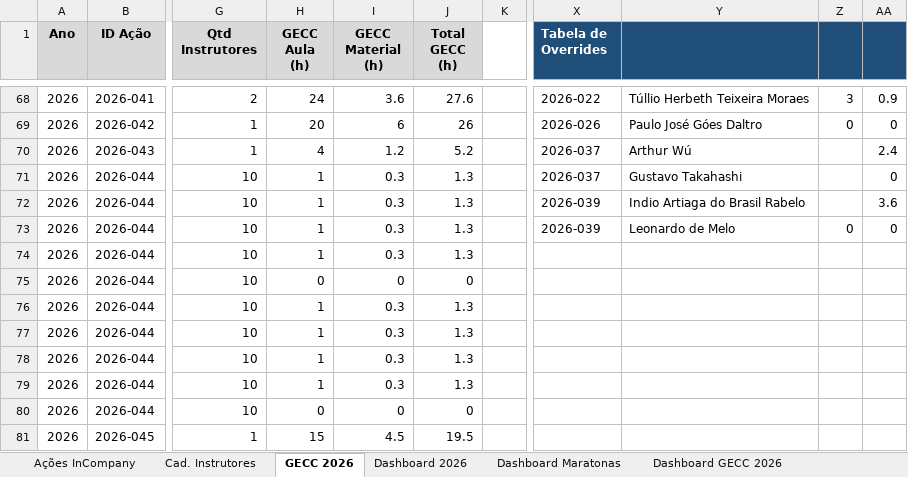
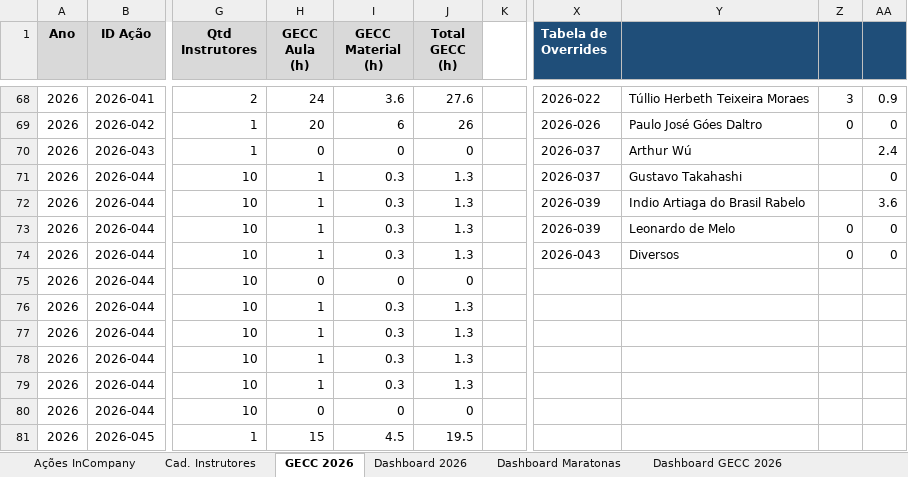
Before and after one commit to silvionascimentobh-lab/SAED-Dashboard, an Excel workbook: planilhao.xlsm, sheet GECC 2026, drawn as a sheet; only a part is shown, gaps mark what is left out; values as stored, in another font and other column widths than the file's, no borders; the diff names each change by its address in the sheet, - before the commit and + after, or states it on an @@ line.

Commit message:
Atualização automática via Power Automate

```diff
--- a/planilhao.xlsm (sheet GECC 2026)
+++ b/planilhao.xlsm (sheet GECC 2026)
-H70 (GECC Aula (h)): 4
+H70 (GECC Aula (h)): 0
-I70 (GECC Material (h)): 1.2
+I70 (GECC Material (h)): 0
-J70 (Total GECC (h)): 5.2
+J70 (Total GECC (h)): 0
-X74 (Tabela de Overrides): (empty)
+X74 (Tabela de Overrides): 2026-043
-Y74: (empty)
+Y74: Diversos
-Z74: (empty)
+Z74: 0
-AA74: (empty)
+AA74: 0
```
Also changed, not shown: sheet Dashboard GECC 2026, charts or pictures.
